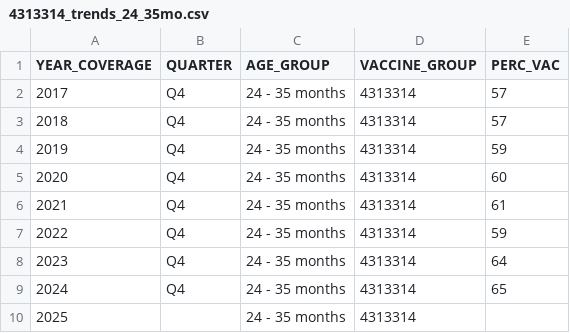
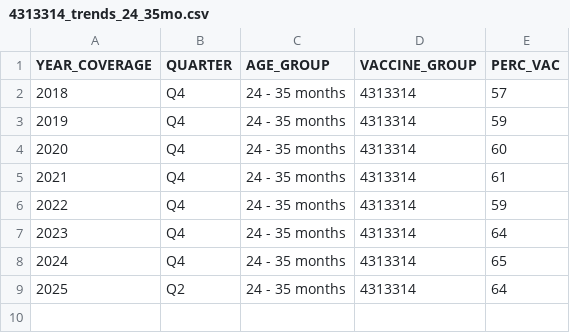
Before and after one commit to nychealth/immunization-data, a CSV file: visualizations/4313314_trends_24_35mo.csv, drawn as a sheet.

```diff
--- a/visualizations/4313314_trends_24_35mo.csv
+++ b/visualizations/4313314_trends_24_35mo.csv
@@ -1,3 +1,2 @@
 "YEAR_COVERAGE","QUARTER","AGE_GROUP","VACCINE_GROUP","PERC_VAC"
-2017,"Q4","24 - 35 months",4313314,57
 2018,"Q4","24 - 35 months",4313314,57
@@ -9,2 +8,2 @@
 2024,"Q4","24 - 35 months",4313314,65
-2025,"","24 - 35 months",4313314,
+2025,"Q2","24 - 35 months",4313314,64
```
Also changed, not shown: visualizations/DTaP_trends_24_35mo.csv, visualizations/HepB_trends_24_35mo.csv, 53 other files.
